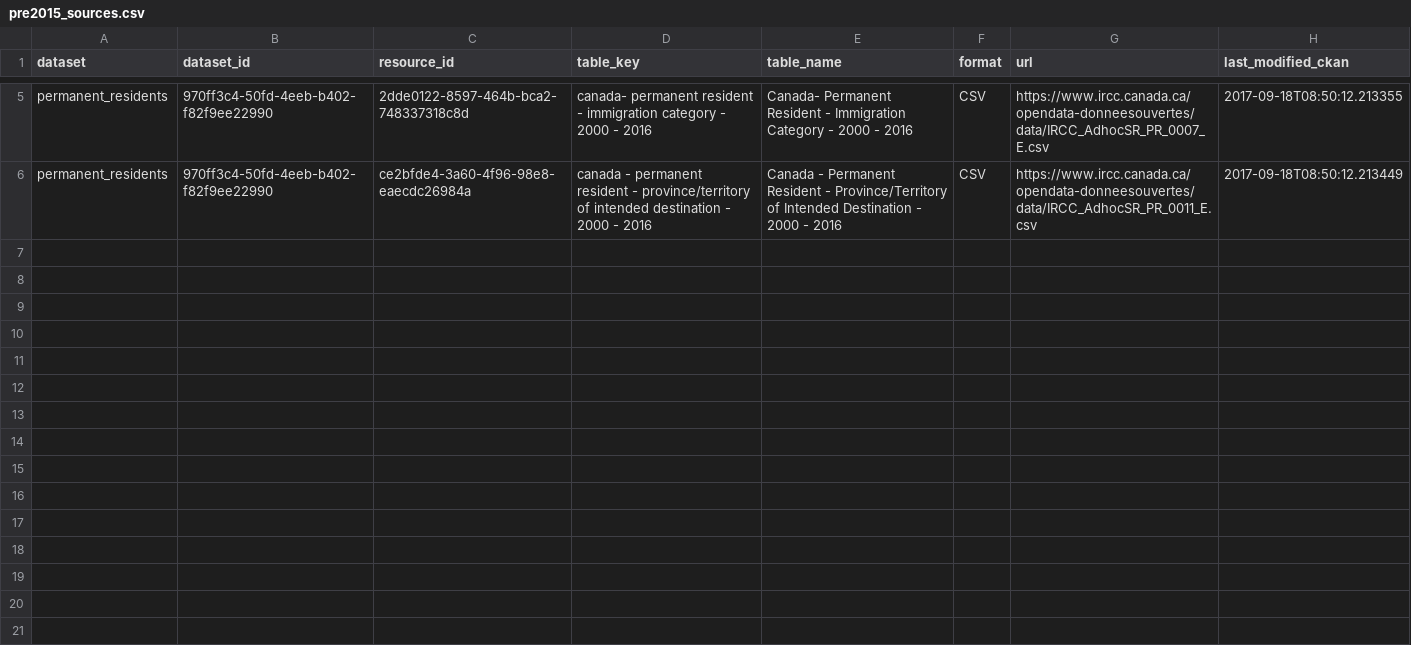
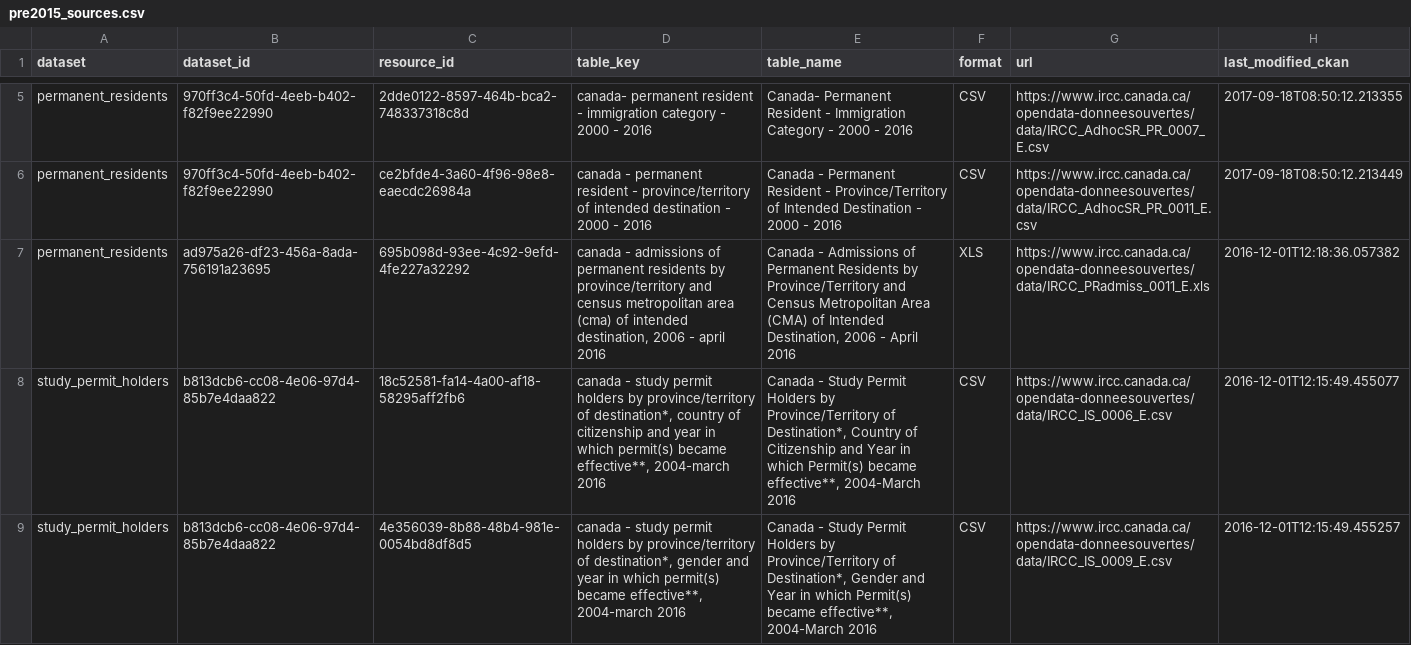
Before and after one commit to zacktayloruwo/migrascope, a CSV file: app/data/pre2015_sources.csv, drawn as a sheet; only a part is shown, gaps mark what is left out.

```diff
--- a/app/data/pre2015_sources.csv
+++ b/app/data/pre2015_sources.csv
@@ -6 +6,4 @@ permanent_residents,970ff3c4-50fd-4eeb-b402-f82f9ee22990,2dde0122-8597-464b-bca2
 permanent_residents,970ff3c4-50fd-4eeb-b402-f82f9ee22990,ce2bfde4-3a60-4f96-98e8-eaecdc26984a,canada - permanent resident - province/territory of intended destination - 2000 - 2016,Canada - Permanent Resident - Province/Territory of Intended Destination - 2000 - 2016,CSV,https://www.ircc.canada.ca/opendata-donneesouvertes/data/IRCC_AdhocSR_PR_0011_E.csv,2017-09-18T08:50:12.213449
+permanent_residents,ad975a26-df23-456a-8ada-756191a23695,695b098d-93ee-4c92-9efd-4fe227a32292,"canada - admissions of permanent residents by province/territory and census metropolitan area (cma) of intended destination, 2006 - april 2016","Canada - Admissions of Permanent Residents by Province/Territory and Census Metropolitan Area (CMA) of Intended Destination, 2006 - April 2016",XLS,https://www.ircc.canada.ca/opendata-donneesouvertes/data/IRCC_PRadmiss_0011_E.xls,2016-12-01T12:18:36.057382
+study_permit_holders,b813dcb6-cc08-4e06-97d4-85b7e4daa822,18c52581-fa14-4a00-af18-58295aff2fb6,"canada - study permit holders by province/territory of destination*, country of citizenship and year in which permit(s) became effective**, 2004-march 2016","Canada - Study Permit Holders by Province/Territory of Destination*, Country of Citizenship and Year in which Permit(s) became effective**, 2004-March 2016",CSV,https://www.ircc.canada.ca/opendata-donneesouvertes/data/IRCC_IS_0006_E.csv,2016-12-01T12:15:49.455077
+study_permit_holders,b813dcb6-cc08-4e06-97d4-85b7e4daa822,4e356039-8b88-48b4-981e-0054bd8df8d5,"canada - study permit holders by province/territory of destination*, gender and year in which permit(s) became effective**, 2004-march 2016","Canada - Study Permit Holders by Province/Territory of Destination*, Gender and Year in which Permit(s) became effective**, 2004-March 2016",CSV,https://www.ircc.canada.ca/opendata-donneesouvertes/data/IRCC_IS_0009_E.csv,2016-12-01T12:15:49.455257
```
Also changed, not shown: 25 other files.
